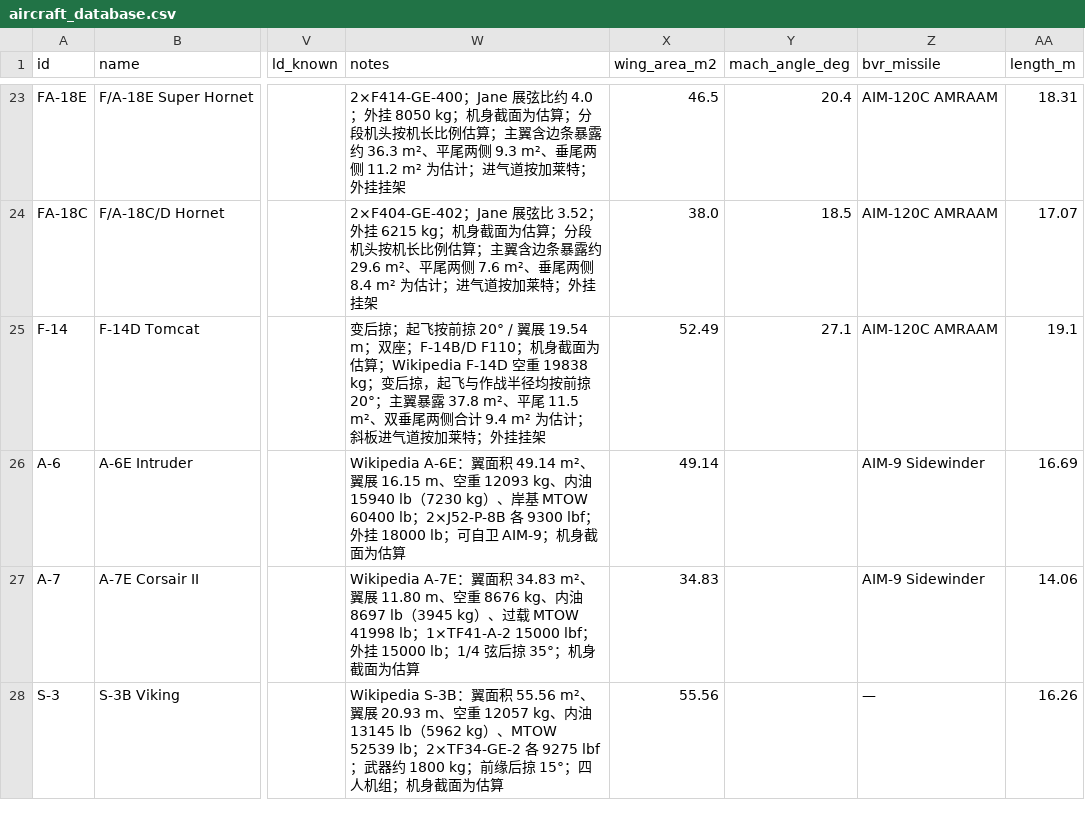
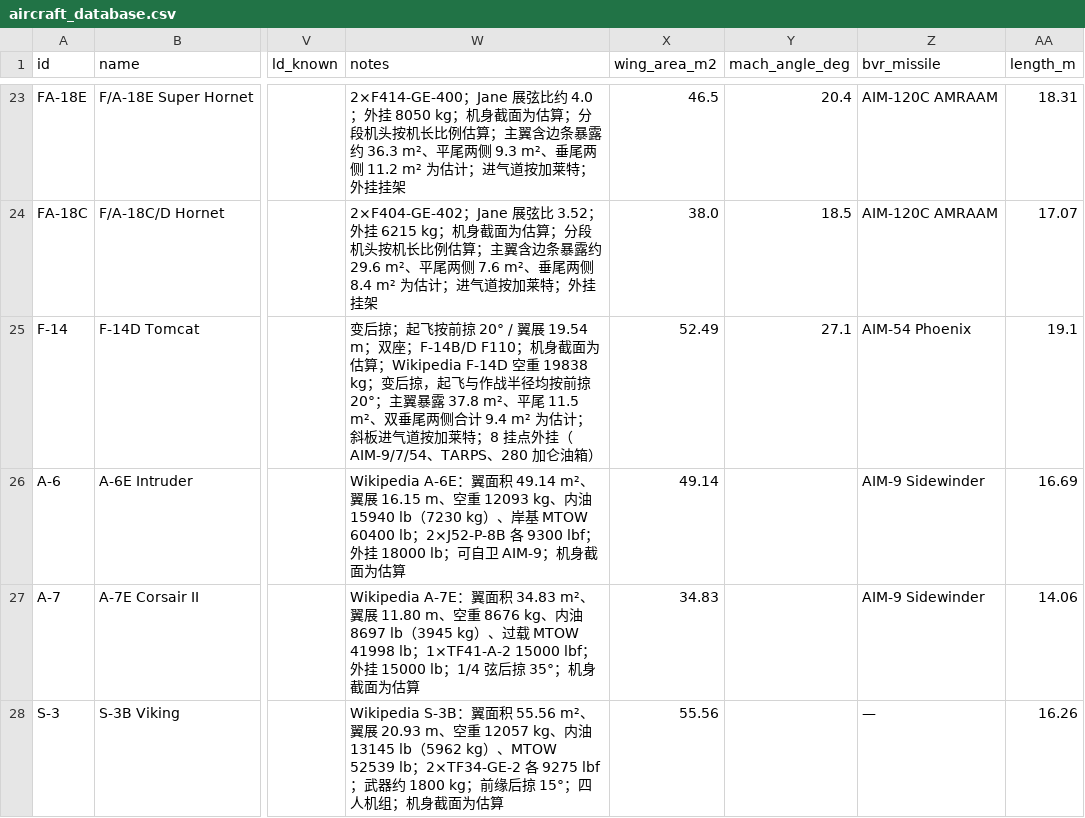
Before and after one commit to xtxsinan-lgtm/military_simulators, a CSV file: data/aircraft_database.csv, drawn as a sheet; only a part is shown, gaps mark what is left out; the diff names each change by its address in the sheet, - before the commit and + after, or states it on an @@ line.

```diff
--- a/data/aircraft_database.csv
+++ b/data/aircraft_database.csv
-W25 (notes): …加莱特；外挂挂架
+W25 (notes): …加莱特；8 挂点外挂（AIM-9/7/54、TARPS、280 加仑油箱）
-Z25 (bvr_missile): AIM-120C AMRAAM
+Z25 (bvr_missile): AIM-54 Phoenix
```
Also changed, not shown: 15 other files.
